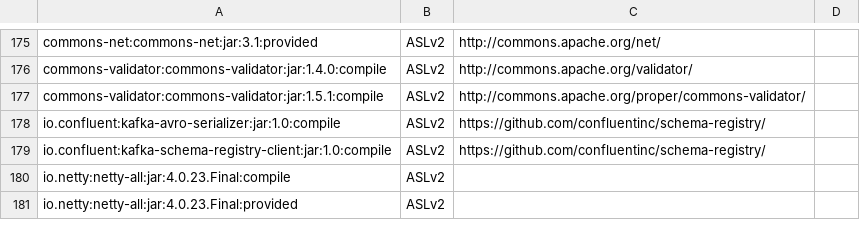
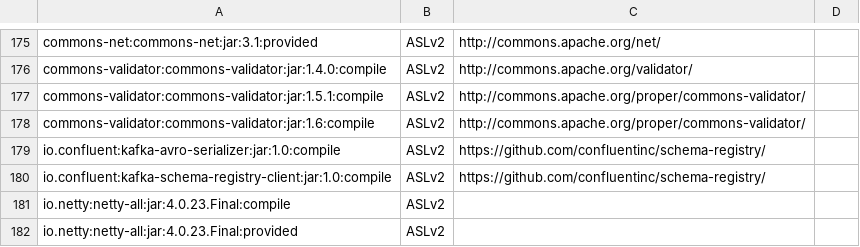
Before and after one commit to apache/metron, a CSV file: dependencies_with_url.csv, drawn as a sheet; only a part is shown, gaps mark what is left out.

Commit message:
thought the version was the same

```diff
--- a/dependencies_with_url.csv
+++ b/dependencies_with_url.csv
@@ -177,2 +177,3 @@ commons-validator:commons-validator:jar:1.4.0:compile,ASLv2,http://commons.apach
 commons-validator:commons-validator:jar:1.5.1:compile,ASLv2,http://commons.apache.org/proper/commons-validator/
+commons-validator:commons-validator:jar:1.6:compile,ASLv2,http://commons.apache.org/proper/commons-validator/
 io.confluent:kafka-avro-serializer:jar:1.0:compile,ASLv2,https://github.com/confluentinc/schema-registry/
```
